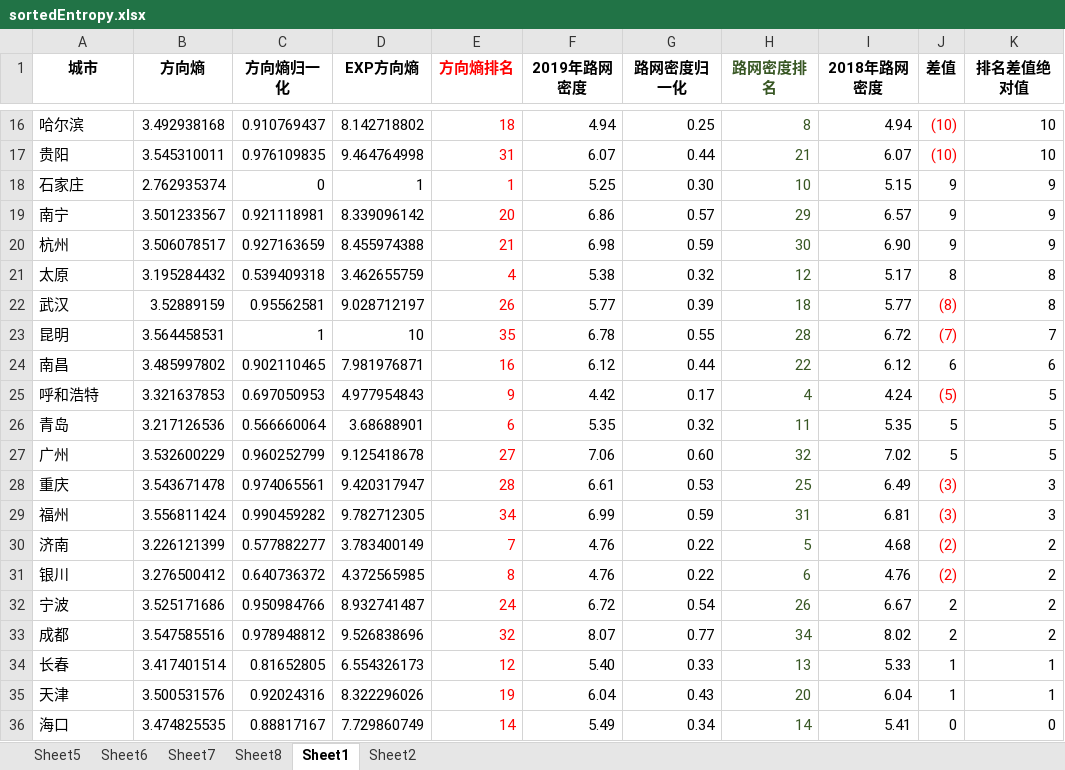
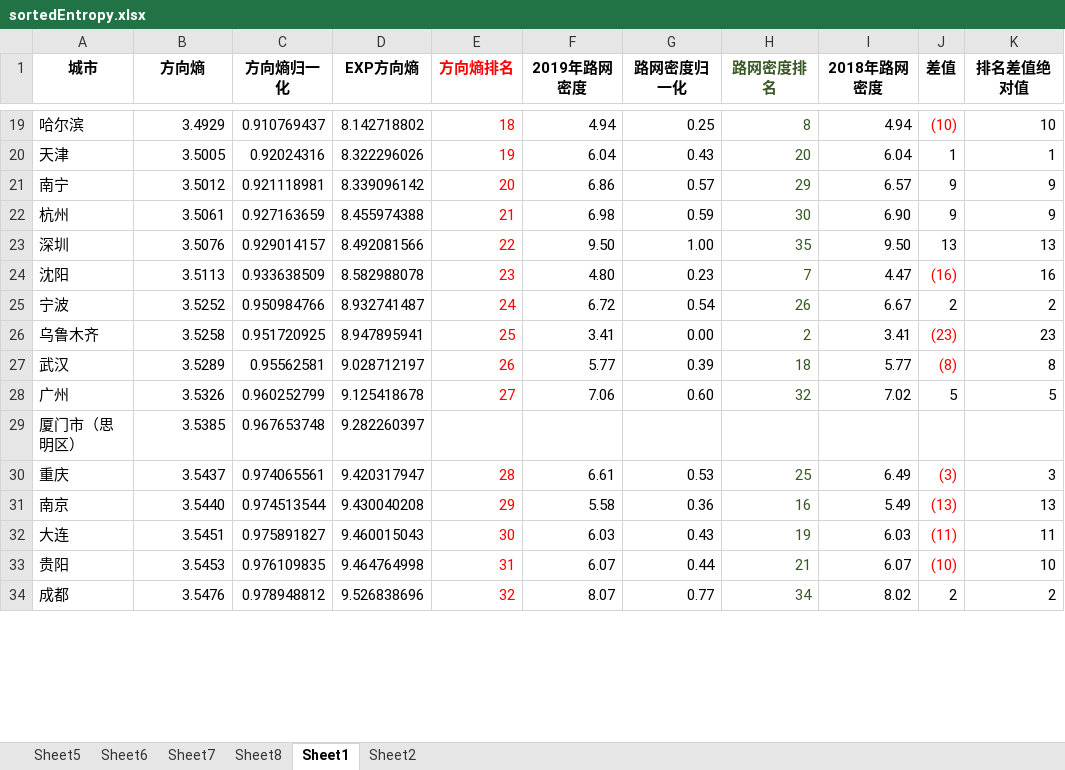
Before and after one commit to xyfigo/osmnx, an Excel workbook: sortedEntropy.xlsx, sheet Sheet1, drawn as a sheet; only a part is shown, gaps mark what is left out; values as stored, in another font and other column widths than the file's, no borders; charts and pictures not drawn; removed rows and columns are numbered as before the commit, all else as after; the diff covers the shown part only; the diff names each change by its address in the sheet, - before the commit and + after, or states it on an @@ line.

```diff
--- a/sortedEntropy.xlsx (sheet Sheet1)
+++ b/sortedEntropy.xlsx (sheet Sheet1)
-B19 (方向熵): 3.492938168
+B19 (方向熵): 3.4929
-row 17: 贵阳 | 3.545310011 | 0.976109835 | 9.464764998 | 31 | 6.07 | 0.44 | 21 | 6.07 | (10) | 10
-row 18: 石家庄 | 2.762935374 | 0 | 1 | 1 | 5.25 | 0.30 | 10 | 5.15 | 9 | 9
+row 20: 天津 | 3.5005 | 0.92024316 | 8.322296026 | 19 | 6.04 | 0.43 | 20 | 6.04 | 1 | 1
-B21 (方向熵): 3.501233567
+B21 (方向熵): 3.5012
-B22 (方向熵): 3.506078517
+B22 (方向熵): 3.5061
-row 21: 太原 | 3.195284432 | 0.539409318 | 3.462655759 | 4 | 5.38 | 0.32 | 12 | 5.17 | 8 | 8
+row 23: 深圳 | 3.5076 | 0.929014157 | 8.492081566 | 22 | 9.50 | 1.00 | 35 | 9.50 | 13 | 13
+row 24: 沈阳 | 3.5113 | 0.933638509 | 8.582988078 | 23 | 4.80 | 0.23 | 7 | 4.47 | (16) | 16
+row 25: 宁波 | 3.5252 | 0.950984766 | 8.932741487 | 24 | 6.72 | 0.54 | 26 | 6.67 | 2 | 2
+row 26: 乌鲁木齐 | 3.5258 | 0.951720925 | 8.947895941 | 25 | 3.41 | 0.00 | 2 | 3.41 | (23) | 23
-B27 (方向熵): 3.52889159
+B27 (方向熵): 3.5289
-row 23: 昆明 | 3.564458531 | 1 | 10 | 35 | 6.78 | 0.55 | 28 | 6.72 | (7) | 7
-row 24: 南昌 | 3.485997802 | 0.902110465 | 7.981976871 | 16 | 6.12 | 0.44 | 22 | 6.12 | 6 | 6
-row 25: 呼和浩特 | 3.321637853 | 0.697050953 | 4.977954843 | 9 | 4.42 | 0.17 | 4 | 4.24 | (5) | 5
-row 26: 青岛 | 3.217126536 | 0.566660064 | 3.68688901 | 6 | 5.35 | 0.32 | 11 | 5.35 | 5 | 5
-B28 (方向熵): 3.532600229
+B28 (方向熵): 3.5326
+row 29: 厦门市（思明区） | 3.5385 | 0.967653748 | 9.282260397
-B30 (方向熵): 3.543671478
+B30 (方向熵): 3.5437
-row 29: 福州 | 3.556811424 | 0.990459282 | 9.782712305 | 34 | 6.99 | 0.59 | 31 | 6.81 | (3) | 3
-row 30: 济南 | 3.226121399 | 0.577882277 | 3.783400149 | 7 | 4.76 | 0.22 | 5 | 4.68 | (2) | 2
-row 31: 银川 | 3.276500412 | 0.640736372 | 4.372565985 | 8 | 4.76 | 0.22 | 6 | 4.76 | (2) | 2
-row 32: 宁波 | 3.525171686 | 0.950984766 | 8.932741487 | 24 | 6.72 | 0.54 | 26 | 6.67 | 2 | 2
+row 31: 南京 | 3.5440 | 0.974513544 | 9.430040208 | 29 | 5.58 | 0.36 | 16 | 5.49 | (13) | 13
+row 32: 大连 | 3.5451 | 0.975891827 | 9.460015043 | 30 | 6.03 | 0.43 | 19 | 6.03 | (11) | 11
+row 33: 贵阳 | 3.5453 | 0.976109835 | 9.464764998 | 31 | 6.07 | 0.44 | 21 | 6.07 | (10) | 10
-B34 (方向熵): 3.547585516
+B34 (方向熵): 3.5476
-row 34: 长春 | 3.417401514 | 0.81652805 | 6.554326173 | 12 | 5.40 | 0.33 | 13 | 5.33 | 1 | 1
-row 35: 天津 | 3.500531576 | 0.92024316 | 8.322296026 | 19 | 6.04 | 0.43 | 20 | 6.04 | 1 | 1
-row 36: 海口 | 3.474825535 | 0.88817167 | 7.729860749 | 14 | 5.49 | 0.34 | 14 | 5.41 | 0 | 0
```
Also changed, not shown: 17 added rows, 11 removed rows and 3 edited cells elsewhere in this sheet, formulas that keep their value, charts or pictures, 12 other files.
